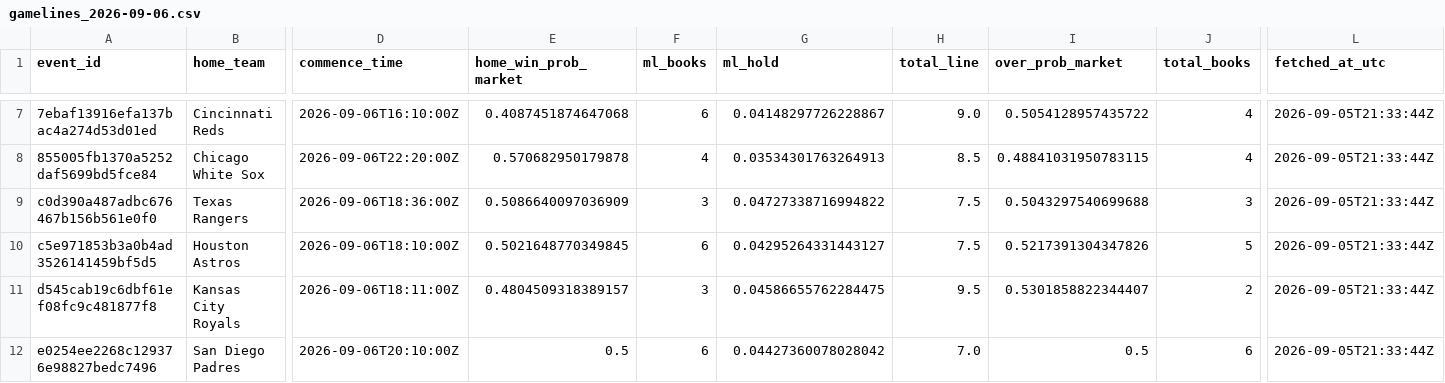
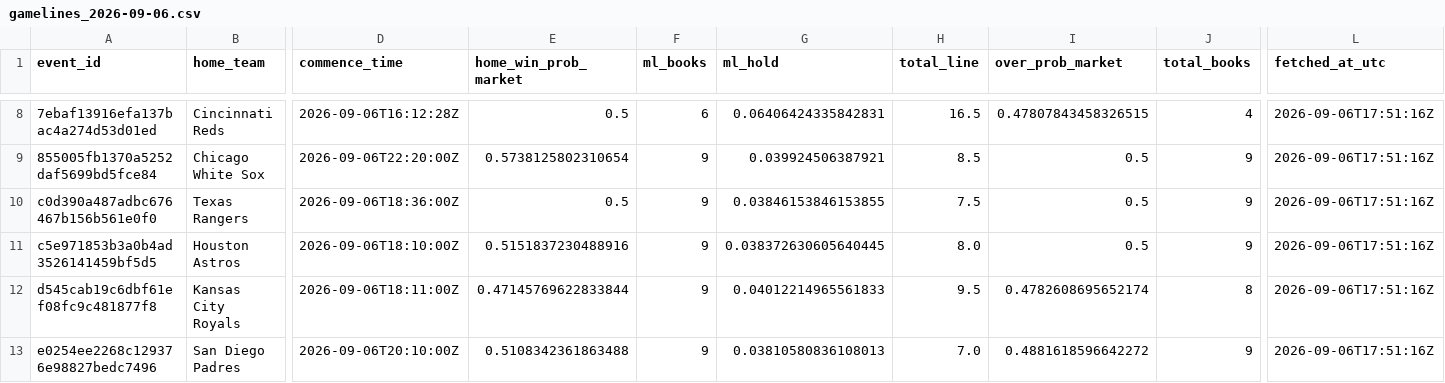
Before and after one commit to titan-trials/Base, a CSV file: cache/gamelines_2026-09-06.csv, drawn as a sheet; only a part is shown, gaps mark what is left out; addresses are those after the commit; the diff covers the shown part only; the diff names each change by its address in the sheet, - before the commit and + after, or states it on an @@ line.

```diff
--- a/cache/gamelines_2026-09-06.csv
+++ b/cache/gamelines_2026-09-06.csv
-D8 (commence_time): 2026-09-06T16:10:00Z
+D8 (commence_time): 2026-09-06T16:12:28Z
-E8 (home_win_prob_market): 0.4087451874647068
+E8 (home_win_prob_market): 0.5
-G8 (ml_hold): 0.04148297726228867
+G8 (ml_hold): 0.06406424335842831
-H8 (total_line): 9.0
+H8 (total_line): 16.5
-I8 (over_prob_market): 0.5054128957435722
+I8 (over_prob_market): 0.47807843458326515
-L8:L13 (fetched_at_utc): 2026-09-05T21:33:44Z
+L8:L13 (fetched_at_utc): 2026-09-06T17:51:16Z
-E9 (home_win_prob_market): 0.570682950179878
+E9 (home_win_prob_market): 0.5738125802310654
-F9 (ml_books): 4
+F9 (ml_books): 9
-G9 (ml_hold): 0.03534301763264913
+G9 (ml_hold): 0.039924506387921
-I9 (over_prob_market): 0.48841031950783115
+I9 (over_prob_market): 0.5
-J9 (total_books): 4
+J9 (total_books): 9
-E10 (home_win_prob_market): 0.5086640097036909
+E10 (home_win_prob_market): 0.5
-F10 (ml_books): 3
+F10 (ml_books): 9
-G10 (ml_hold): 0.04727338716994822
+G10 (ml_hold): 0.03846153846153855
-I10 (over_prob_market): 0.5043297540699688
+I10 (over_prob_market): 0.5
-J10 (total_books): 3
+J10 (total_books): 9
-E11 (home_win_prob_market): 0.5021648770349845
+E11 (home_win_prob_market): 0.5151837230488916
-F11 (ml_books): 6
+F11 (ml_books): 9
-G11 (ml_hold): 0.04295264331443127
+G11 (ml_hold): 0.038372630605640445
-H11 (total_line): 7.5
+H11 (total_line): 8.0
-I11 (over_prob_market): 0.5217391304347826
+I11 (over_prob_market): 0.5
-J11 (total_books): 5
+J11 (total_books): 9
-E12 (home_win_prob_market): 0.4804509318389157
+E12 (home_win_prob_market): 0.47145769622833844
-F12 (ml_books): 3
+F12 (ml_books): 9
-G12 (ml_hold): 0.04586655762284475
+G12 (ml_hold): 0.04012214965561833
-I12 (over_prob_market): 0.5301858822344407
+I12 (over_prob_market): 0.4782608695652174
-J12 (total_books): 2
+J12 (total_books): 8
-E13 (home_win_prob_market): 0.5
+E13 (home_win_prob_market): 0.5108342361863488
-F13 (ml_books): 6
+F13 (ml_books): 9
-G13 (ml_hold): 0.04427360078028042
+G13 (ml_hold): 0.03810580836108013
-I13 (over_prob_market): 0.5
+I13 (over_prob_market): 0.4881618596642272
-J13 (total_books): 6
+J13 (total_books): 9
```
Also changed, not shown: 1 added row and 56 edited cells elsewhere in this file, cache/pitcher_scoring_log.csv, cache/pitchers_2026-09-06.csv, 10 other files.
